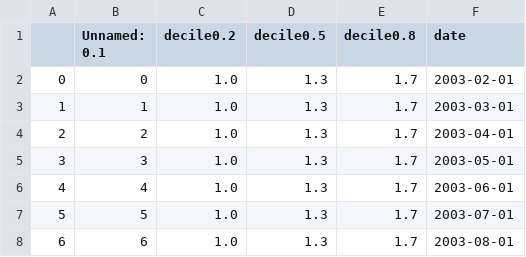
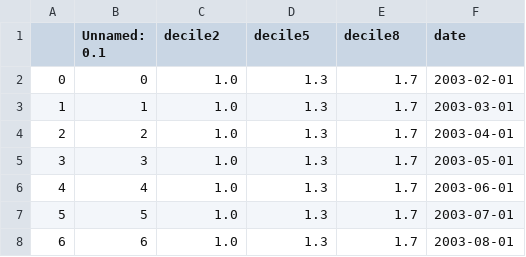
Before and after one commit to NiamP/NiamP.github.io, a CSV file: coffeeprices.csv, drawn as a sheet; only a part is shown.

Commit message:
Update coffeeprices.csv

```diff
--- a/coffeeprices.csv
+++ b/coffeeprices.csv
@@ -1,2 +1,2 @@
-,Unnamed: 0.1,decile0.2,decile0.5,decile0.8,date
+,Unnamed: 0.1,decile2,decile5,decile8,date
 0,0,1.0,1.3,1.7,2003-02-01
```
